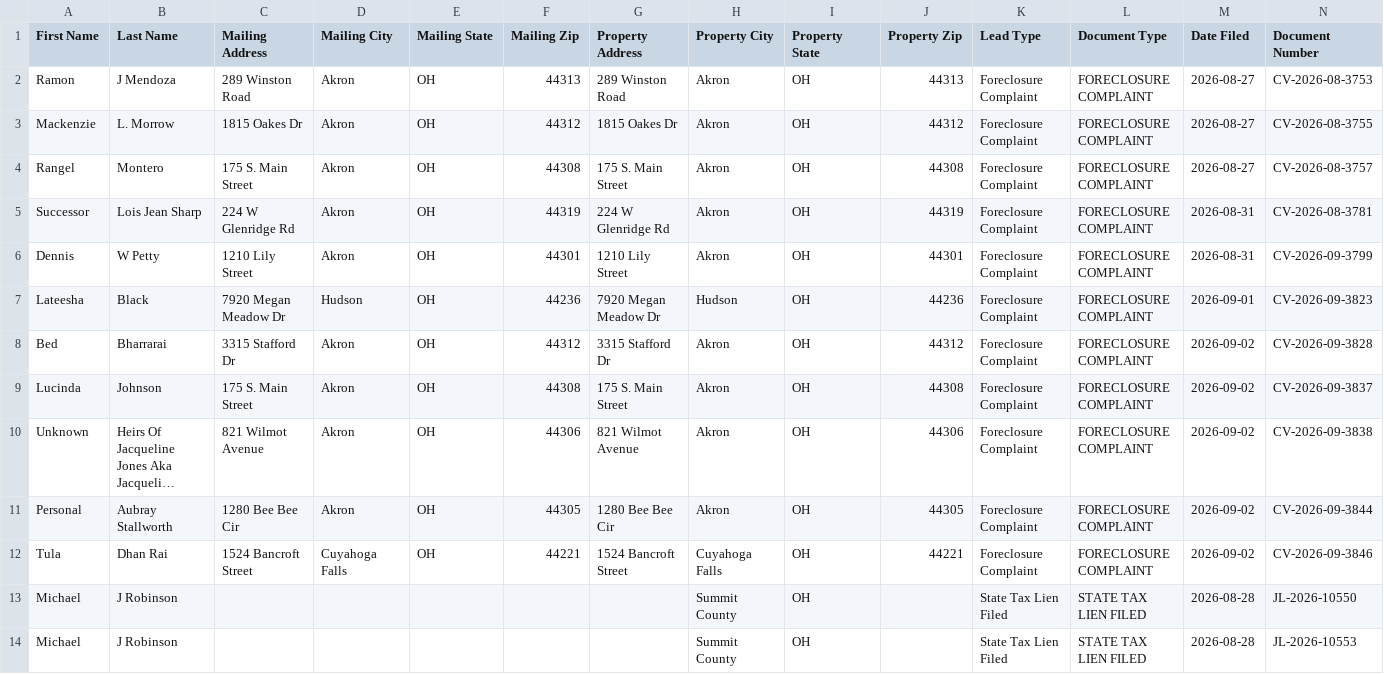
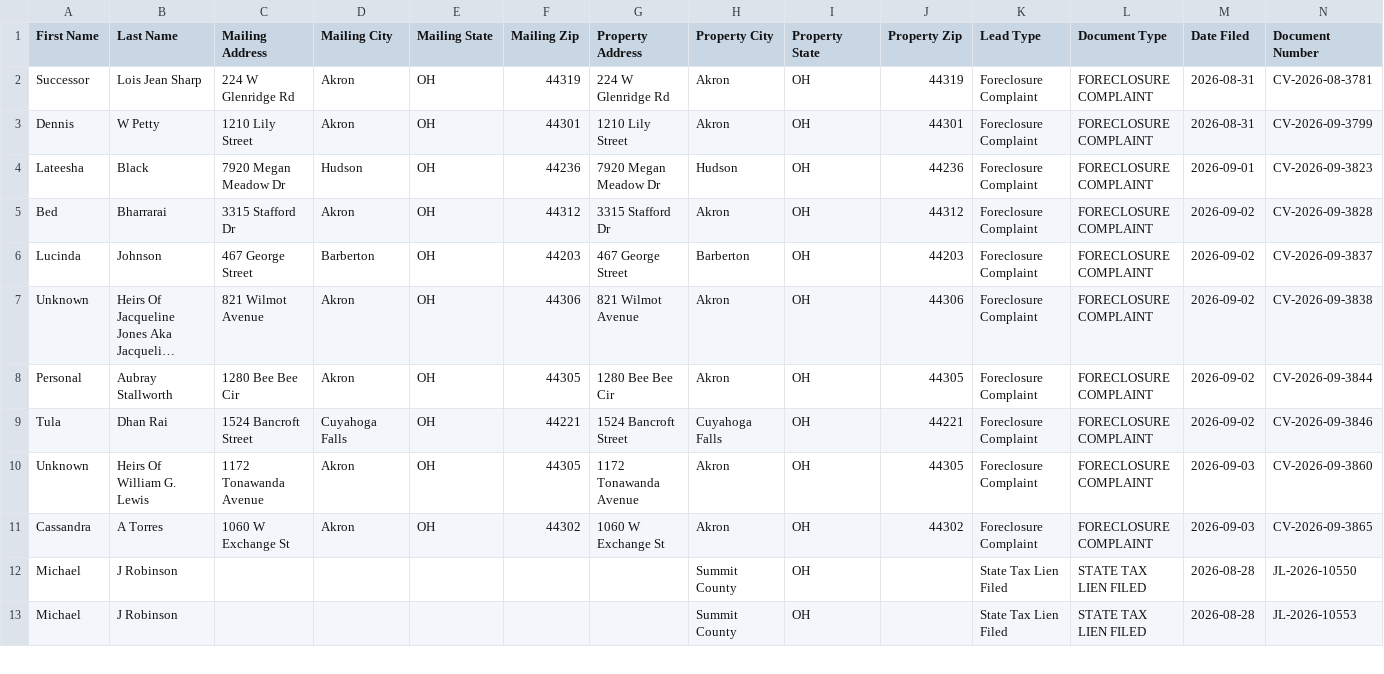
Before and after one commit to paulw3535/summit-leads, a CSV file: data/ghl_export.csv, drawn as a sheet; only a part is shown; long unchanged cells end in …; removed rows and columns are numbered as before the commit, all else as after; rows hold the shown columns only; the diff names each change by its address in the sheet, - before the commit and + after, or states it on an @@ line.

```diff
--- a/data/ghl_export.csv
+++ b/data/ghl_export.csv
-row 2: Ramon | J Mendoza | 289 Winston Road | Akron | OH | 44313 | 289 Winston Road | Akron | OH | 44313 | Foreclosure Complaint | FORECLOSURE COMPLAINT | 2026-08-27 | CV-2026-08-3753
-row 3: Mackenzie | L. Morrow | 1815 Oakes Dr | Akron | OH | 44312 | 1815 Oakes Dr | Akron | OH | 44312 | Foreclosure Complaint | FORECLOSURE COMPLAINT | 2026-08-27 | CV-2026-08-3755
-row 4: Rangel | Montero | 175 S. Main Street | Akron | OH | 44308 | 175 S. Main Street | Akron | OH | 44308 | Foreclosure Complaint | FORECLOSURE COMPLAINT | 2026-08-27 | CV-2026-08-3757
-C6 (Mailing Address): 175 S. Main Street
+C6 (Mailing Address): 467 George Street
-D6 (Mailing City): Akron
+D6 (Mailing City): Barberton
-F6 (Mailing Zip): 44308
+F6 (Mailing Zip): 44203
-G6 (Property Address): 175 S. Main Street
+G6 (Property Address): 467 George Street
-H6 (Property City): Akron
+H6 (Property City): Barberton
-J6 (Property Zip): 44308
+J6 (Property Zip): 44203
+row 10: Unknown | Heirs Of William G. Lewis | 1172 Tonawanda Avenue | Akron | OH | 44305 | 1172 Tonawanda Avenue | Akron | OH | 44305 | Foreclosure Complaint | FORECLOSURE COMPLAINT | 2026-09-03 | CV-2026-09-3860
+row 11: Cassandra | A Torres | 1060 W Exchange St | Akron | OH | 44302 | 1060 W Exchange St | Akron | OH | 44302 | Foreclosure Complaint | FORECLOSURE COMPLAINT | 2026-09-03 | CV-2026-09-3865
```
Also changed, not shown: 2 other files.
